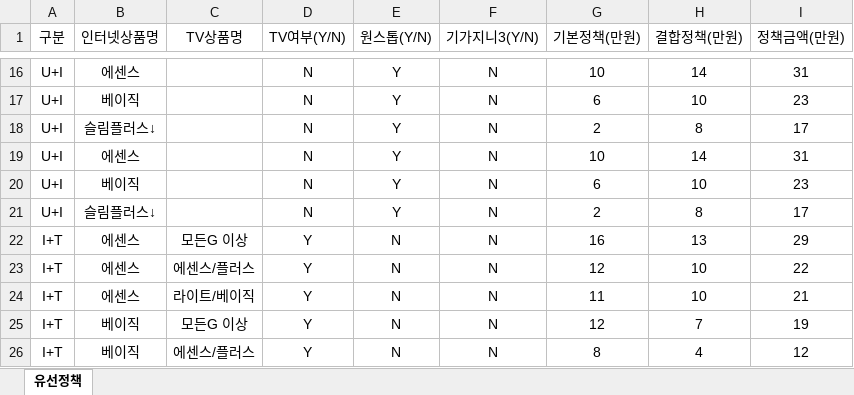
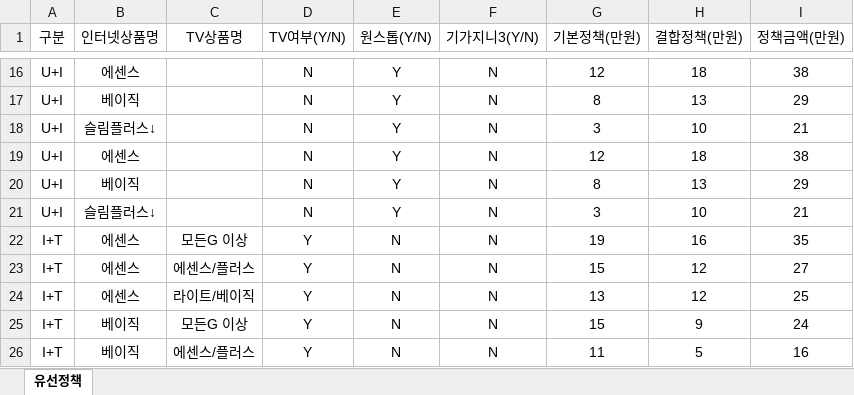
Before and after one commit to seohum/KT_TEST, an Excel workbook: data/wired/policy.xlsx, sheet 유선정책, drawn as a sheet; only a part is shown, gaps mark what is left out; values as stored, in another font and other column widths than the file's, no borders; the diff covers the shown part only; the diff names each change by its address in the sheet, - before the commit and + after, or states it on an @@ line.

```diff
--- a/data/wired/policy.xlsx (sheet 유선정책)
+++ b/data/wired/policy.xlsx (sheet 유선정책)
-G16 (기본정책(만원)): 10
+G16 (기본정책(만원)): 12
-H16 (결합정책(만원)): 14
+H16 (결합정책(만원)): 18
-I16 (정책금액(만원)): 31
+I16 (정책금액(만원)): 38
-G17 (기본정책(만원)): 6
+G17 (기본정책(만원)): 8
-H17 (결합정책(만원)): 10
+H17 (결합정책(만원)): 13
-I17 (정책금액(만원)): 23
+I17 (정책금액(만원)): 29
-G18 (기본정책(만원)): 2
+G18 (기본정책(만원)): 3
-H18 (결합정책(만원)): 8
+H18 (결합정책(만원)): 10
-I18 (정책금액(만원)): 17
+I18 (정책금액(만원)): 21
-G19 (기본정책(만원)): 10
+G19 (기본정책(만원)): 12
-H19 (결합정책(만원)): 14
+H19 (결합정책(만원)): 18
-I19 (정책금액(만원)): 31
+I19 (정책금액(만원)): 38
-G20 (기본정책(만원)): 6
+G20 (기본정책(만원)): 8
-H20 (결합정책(만원)): 10
+H20 (결합정책(만원)): 13
-I20 (정책금액(만원)): 23
+I20 (정책금액(만원)): 29
-G21 (기본정책(만원)): 2
+G21 (기본정책(만원)): 3
-H21 (결합정책(만원)): 8
+H21 (결합정책(만원)): 10
-I21 (정책금액(만원)): 17
+I21 (정책금액(만원)): 21
-G22 (기본정책(만원)): 16
+G22 (기본정책(만원)): 19
-H22 (결합정책(만원)): 13
+H22 (결합정책(만원)): 16
-I22 (정책금액(만원)): 29
+I22 (정책금액(만원)): 35
-G23 (기본정책(만원)): 12
+G23 (기본정책(만원)): 15
-H23:H24 (결합정책(만원)): 10
+H23:H24 (결합정책(만원)): 12
-I23 (정책금액(만원)): 22
+I23 (정책금액(만원)): 27
-G24 (기본정책(만원)): 11
+G24 (기본정책(만원)): 13
-I24 (정책금액(만원)): 21
+I24 (정책금액(만원)): 25
-G25 (기본정책(만원)): 12
+G25 (기본정책(만원)): 15
-H25 (결합정책(만원)): 7
+H25 (결합정책(만원)): 9
-I25 (정책금액(만원)): 19
+I25 (정책금액(만원)): 24
-G26 (기본정책(만원)): 8
+G26 (기본정책(만원)): 11
-H26 (결합정책(만원)): 4
+H26 (결합정책(만원)): 5
-I26 (정책금액(만원)): 12
+I26 (정책금액(만원)): 16
```
Also changed, not shown: 364 edited cells elsewhere in this sheet, formulas that keep their value, 2 other files.
